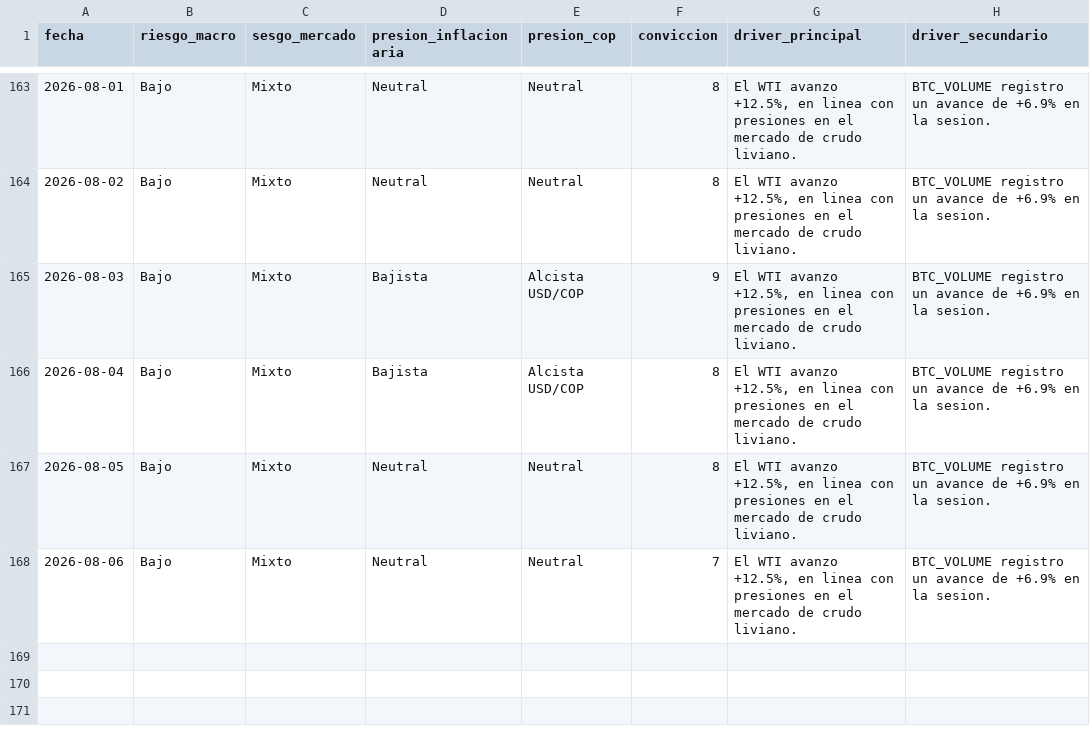
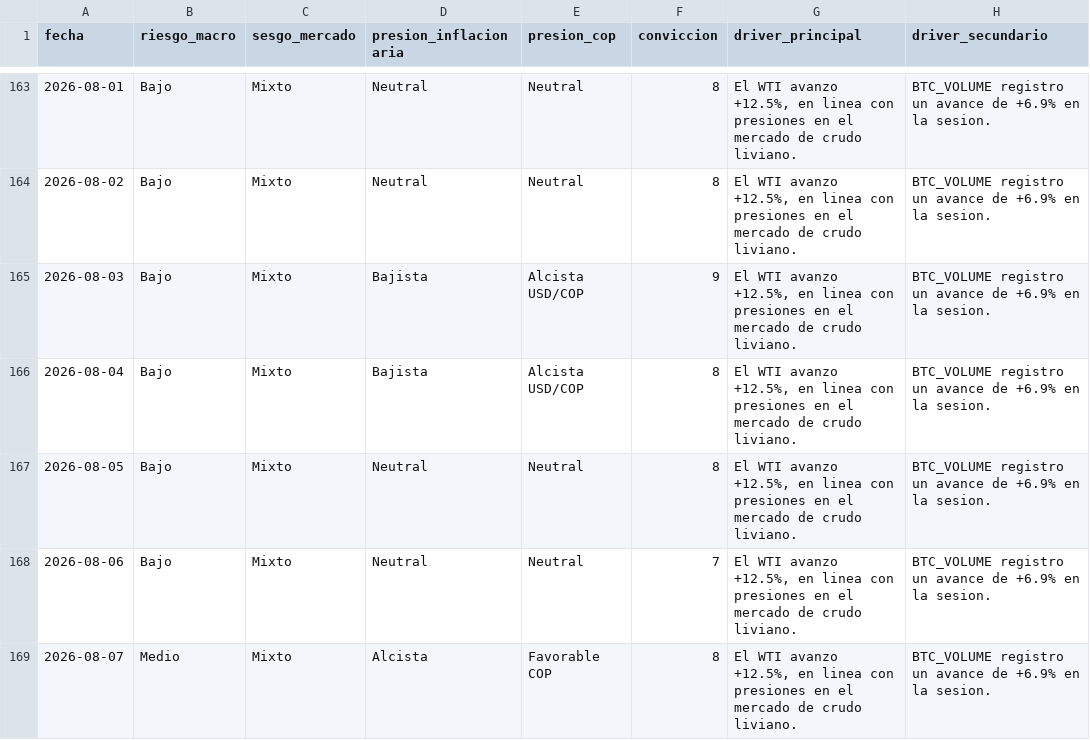
Before and after one commit to juanjo-geo/financial-agent, a CSV file: data/signals/signals_history.csv, drawn as a sheet; only a part is shown, gaps mark what is left out; the diff names each change by its address in the sheet, - before the commit and + after, or states it on an @@ line.

```diff
--- a/data/signals/signals_history.csv
+++ b/data/signals/signals_history.csv
+row 169: 2026-08-07 | Medio | Mixto | Alcista | Favorable COP | 8 | El WTI avanzo +12.5%, en linea con presiones en el mercado de crudo liviano. | BTC_VOLUME registro un avance de +6.9% en la sesion.
```
Also changed, not shown: data/historical/feargreed_history.csv, data/processed/latest_snapshot.csv, 24 other files.
